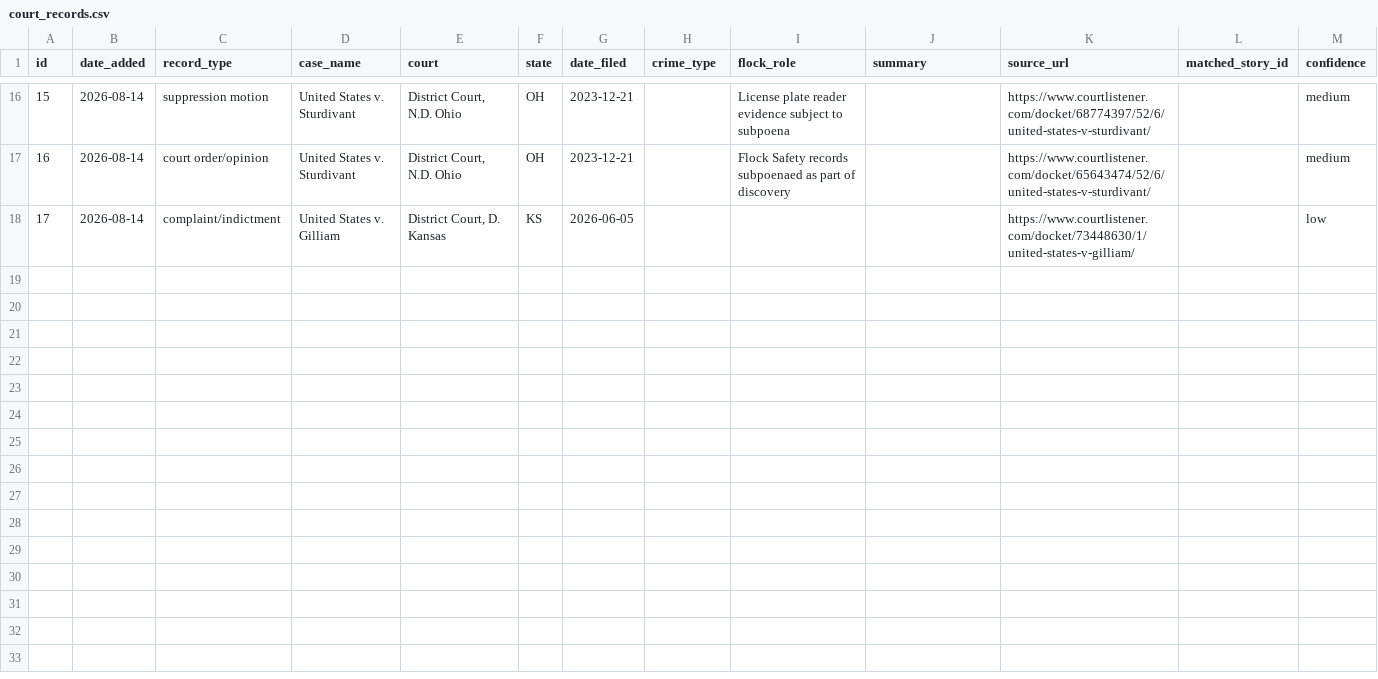
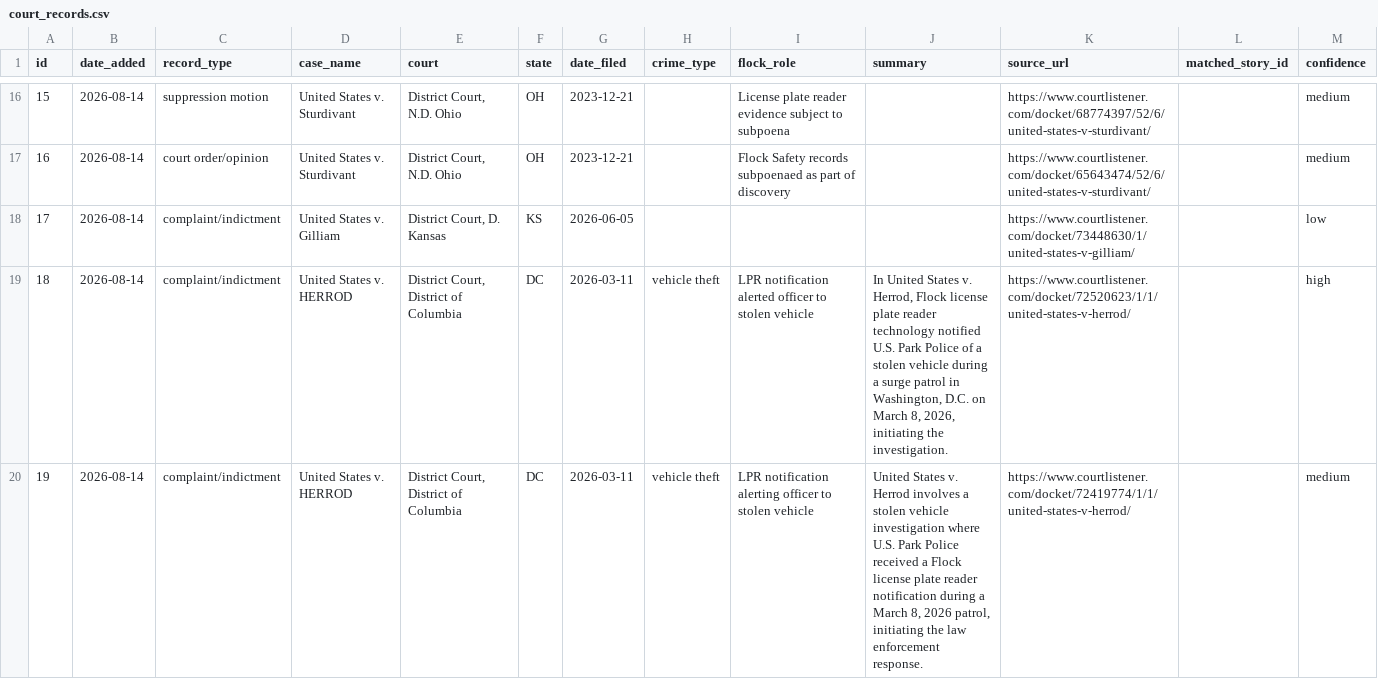
Before and after one commit to CharlesFainLehman/flock-crime-tracker, a CSV file: data/court_records.csv, drawn as a sheet; only a part is shown, gaps mark what is left out.

```diff
--- a/data/court_records.csv
+++ b/data/court_records.csv
@@ -18 +18,3 @@ id,date_added,record_type,case_name,court,state,date_filed,crime_type,flock_role
 17,2026-08-14,complaint/indictment,United States v. Gilliam,"District Court, D. Kansas",KS,2026-06-05,,,,https://www.courtlistener.com/docket/73448630/1/united-states-v-gilliam/,,low
+18,2026-08-14,complaint/indictment,United States v. HERROD,"District Court, District of Columbia",DC,2026-03-11,vehicle theft,LPR notification alerted officer to stolen vehicle,"In United States v. Herrod, Flock license plate reader technology notified U.S. Park Police of a stolen vehicle during a surge patrol in Washington, D.C. on March 8, 2026, initiating the investigation.",https://www.courtlistener.com/docket/72520623/1/1/united-states-v-herrod/,,high
+19,2026-08-14,complaint/indictment,United States v. HERROD,"District Court, District of Columbia",DC,2026-03-11,vehicle theft,LPR notification alerting officer to stolen vehicle,"United States v. Herrod involves a stolen vehicle investigation where U.S. Park Police received a Flock license plate reader notification during a March 8, 2026 patrol, initiating the law enforcement response.",https://www.courtlistener.com/docket/72419774/1/1/united-states-v-herrod/,,medium
```
Also changed, not shown: 1 other file.
